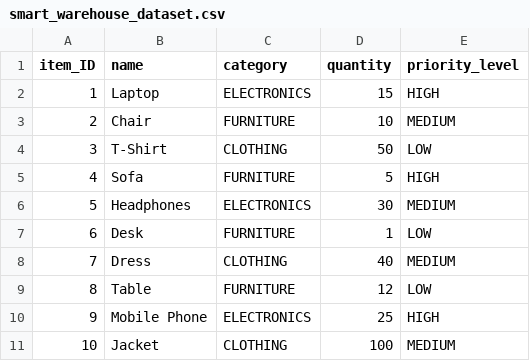
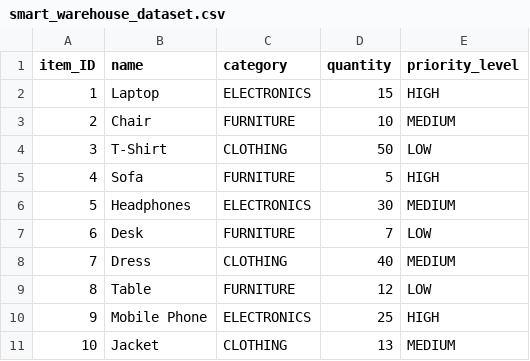
Before and after one commit to AnnihilateTitan/Data-Structures-Design, a CSV file: Smart_Warehouse_Management/files/smart_warehouse_dataset.csv, drawn as a sheet.

Commit message:
date 2024.7.3 v2.7
In version 2.7, all unit tests were modified to increase coverage; Added the update_quantity function in category_tree.py and the right-click function in main.py, allowing for direct updating of quantities and deletion of items in the inventory display function; Optimized the output format of the log output file log

```diff
--- a/Smart_Warehouse_Management/files/smart_warehouse_dataset.csv
+++ b/Smart_Warehouse_Management/files/smart_warehouse_dataset.csv
@@ -6,3 +6,3 @@ item_ID,name,category,quantity,priority_level
 5,Headphones,ELECTRONICS,30,MEDIUM
-6,Desk,FURNITURE,1,LOW
+6,Desk,FURNITURE,7,LOW
 7,Dress,CLOTHING,40,MEDIUM
@@ -10,2 +10,2 @@ item_ID,name,category,quantity,priority_level
 9,Mobile Phone,ELECTRONICS,25,HIGH
-10,Jacket,CLOTHING,100,MEDIUM
+10,Jacket,CLOTHING,13,MEDIUM
```
Also changed, not shown: 9 other files.
